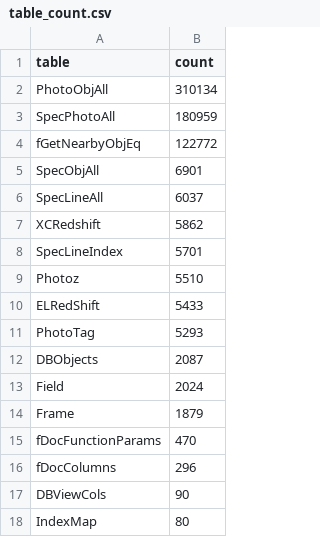
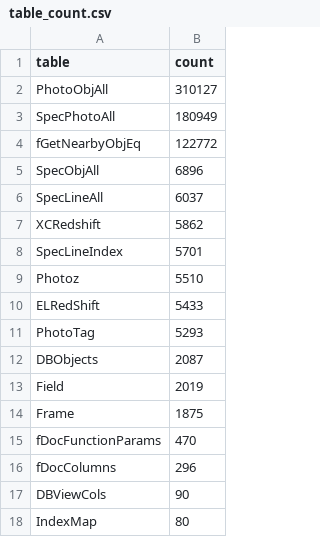
Before and after one commit to uwescience/query-workload-analysis, a CSV file: results/sdss/table_count.csv, drawn as a sheet; only a part is shown; the diff covers the shown part only.

Commit message:
Fixed table counts for SDSS

```diff
--- a/results/sdss/table_count.csv
+++ b/results/sdss/table_count.csv
@@ -1,6 +1,6 @@
 table,count
-PhotoObjAll,310134
-SpecPhotoAll,180959
+PhotoObjAll,310127
+SpecPhotoAll,180949
 fGetNearbyObjEq,122772
-SpecObjAll,6901
+SpecObjAll,6896
 SpecLineAll,6037
@@ -12,4 +12,4 @@ PhotoTag,5293
 DBObjects,2087
-Field,2024
-Frame,1879
+Field,2019
+Frame,1875
 fDocFunctionParams,470
```
Also changed, not shown: 1 added row, 23 removed rows, 1 moved row and 2 edited cells elsewhere in this file.
